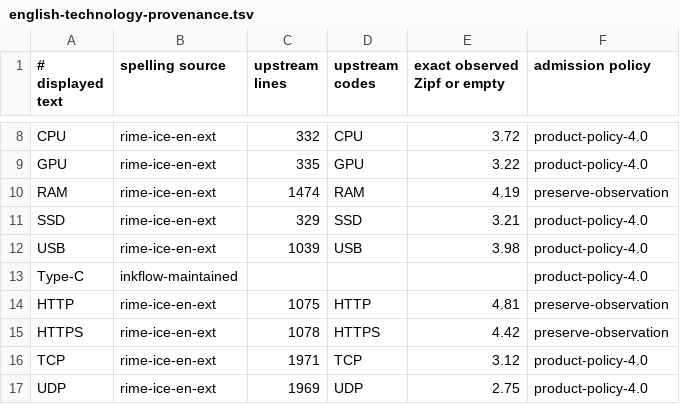
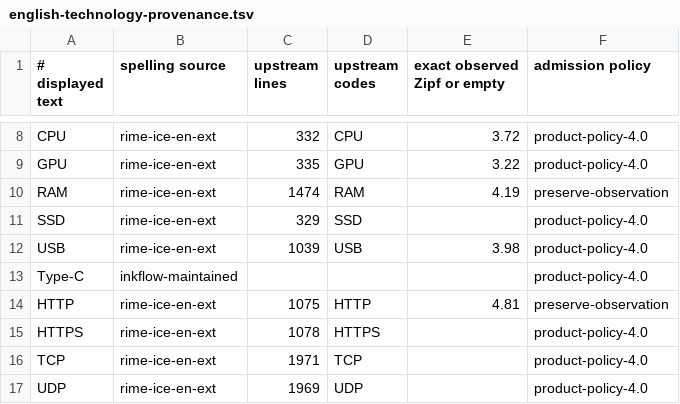
Before and after one commit to nervouna/InkFlow, a TSV file: Core/Data/english-technology-provenance.tsv, drawn as a sheet; only a part is shown, gaps mark what is left out; the diff covers the shown part only.

```diff
--- a/Core/Data/english-technology-provenance.tsv
+++ b/Core/Data/english-technology-provenance.tsv
@@ -10,3 +10,3 @@ GPU	rime-ice-en-ext	335	GPU	3.22	product-policy-4.0
 RAM	rime-ice-en-ext	1474	RAM	4.19	preserve-observation
-SSD	rime-ice-en-ext	329	SSD	3.21	product-policy-4.0
+SSD	rime-ice-en-ext	329	SSD		product-policy-4.0
 USB	rime-ice-en-ext	1039	USB	3.98	product-policy-4.0
@@ -14,4 +14,4 @@ Type-C	inkflow-maintained				product-policy-4.0
 HTTP	rime-ice-en-ext	1075	HTTP	4.81	preserve-observation
-HTTPS	rime-ice-en-ext	1078	HTTPS	4.42	preserve-observation
-TCP	rime-ice-en-ext	1971	TCP	3.12	product-policy-4.0
-UDP	rime-ice-en-ext	1969	UDP	2.75	product-policy-4.0
+HTTPS	rime-ice-en-ext	1078	HTTPS		product-policy-4.0
+TCP	rime-ice-en-ext	1971	TCP		product-policy-4.0
+UDP	rime-ice-en-ext	1969	UDP		product-policy-4.0
```
Also changed, not shown: 13 added rows and 39 edited cells elsewhere in this file, Core/Data/english-technology.tsv, Core/config/english-overrides.tsv, 29 other files.
